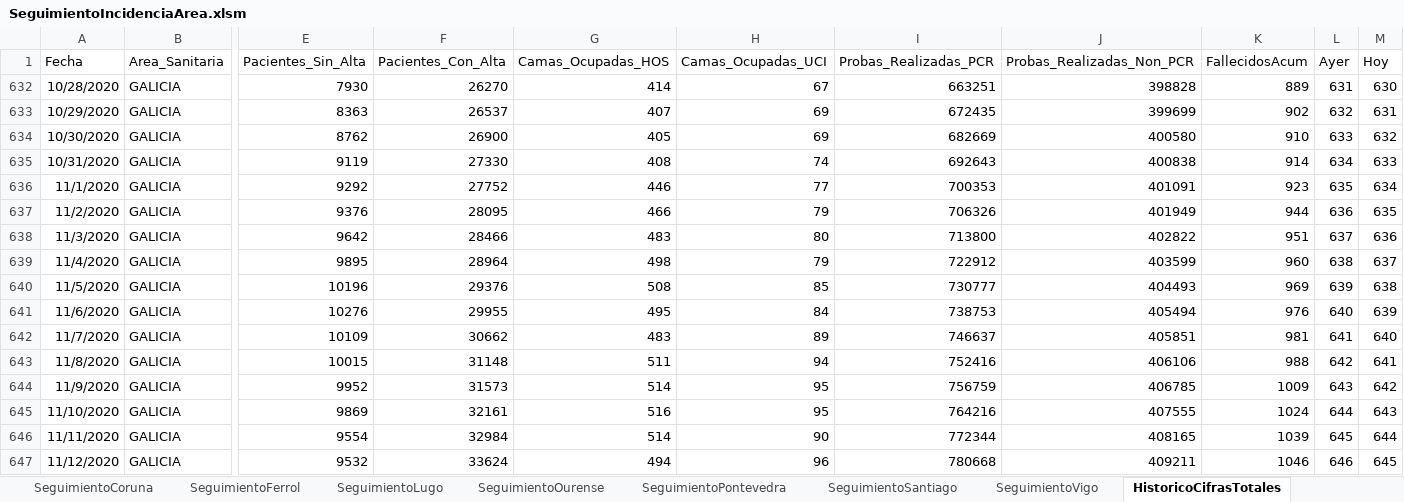
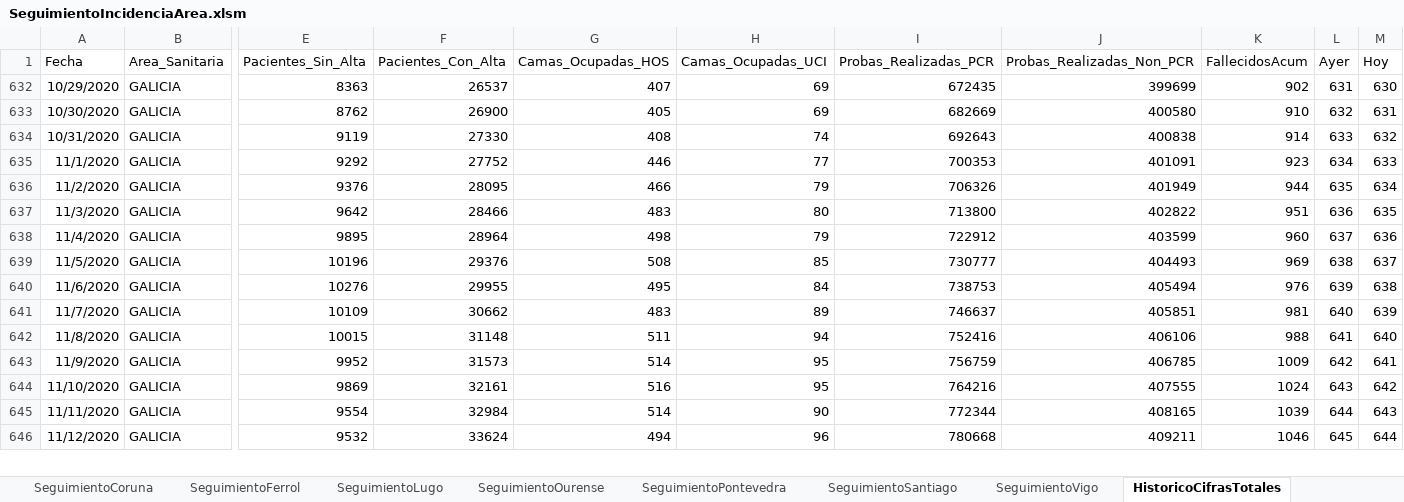
Before and after one commit to NiSanRo/Datos_Covid_Portal_Sergas, an Excel workbook: SeguimientoIncidenciaArea.xlsm, sheet HistoricoCifrasTotales, drawn as a sheet; only a part is shown, gaps mark what is left out; values as stored, in another font and other column widths than the file's, no borders; table styles not drawn; removed rows and columns are numbered as before the commit, all else as after; rows hold the shown columns only; the diff covers the shown part only; the diff names each change by its address in the sheet, - before the commit and + after, or states it on an @@ line.

Commit message:
Nuevos ficheros datos totales 27-01-2021

```diff
--- a/SeguimientoIncidenciaArea.xlsm (sheet HistoricoCifrasTotales)
+++ b/SeguimientoIncidenciaArea.xlsm (sheet HistoricoCifrasTotales)
-row 632: 10/28/2020 | GALICIA | 7930 | 26270 | 414 | 67 | 663251 | 398828 | 889 | 631 | 630
-L632 (Ayer): 632
+L632 (Ayer): 631
-M632 (Hoy): 631
+M632 (Hoy): 630
-L633 (Ayer): 633
+L633 (Ayer): 632
-M633 (Hoy): 632
+M633 (Hoy): 631
-L634 (Ayer): 634
+L634 (Ayer): 633
-M634 (Hoy): 633
+M634 (Hoy): 632
-L635 (Ayer): 635
+L635 (Ayer): 634
-M635 (Hoy): 634
+M635 (Hoy): 633
-L636 (Ayer): 636
+L636 (Ayer): 635
-M636 (Hoy): 635
+M636 (Hoy): 634
-L637 (Ayer): 637
+L637 (Ayer): 636
-M637 (Hoy): 636
+M637 (Hoy): 635
-L638 (Ayer): 638
+L638 (Ayer): 637
-M638 (Hoy): 637
+M638 (Hoy): 636
-L639 (Ayer): 639
+L639 (Ayer): 638
-M639 (Hoy): 638
+M639 (Hoy): 637
-L640 (Ayer): 640
+L640 (Ayer): 639
-M640 (Hoy): 639
+M640 (Hoy): 638
-L641 (Ayer): 641
+L641 (Ayer): 640
-M641 (Hoy): 640
+M641 (Hoy): 639
-L642 (Ayer): 642
+L642 (Ayer): 641
-M642 (Hoy): 641
+M642 (Hoy): 640
-L643 (Ayer): 643
+L643 (Ayer): 642
-M643 (Hoy): 642
+M643 (Hoy): 641
-L644 (Ayer): 644
+L644 (Ayer): 643
-M644 (Hoy): 643
+M644 (Hoy): 642
-L645 (Ayer): 645
+L645 (Ayer): 644
-M645 (Hoy): 644
+M645 (Hoy): 643
-L646 (Ayer): 646
+L646 (Ayer): 645
-M646 (Hoy): 645
+M646 (Hoy): 644
```
Also changed, not shown: 1 added row and 148 edited cells elsewhere in this sheet, sheet EvolucionIncidencia, sheet Fallecidos_Hospital, sheet Promedios, sheet SeguimientoFerrol, sheet SeguimientoPontevedra, sheet SeguimientoOurense, 14 more sheets, other sheet tabs, hidden cells, charts or pictures, SeguimientoIncidenciaConcello.xlsm, 6 other files.
